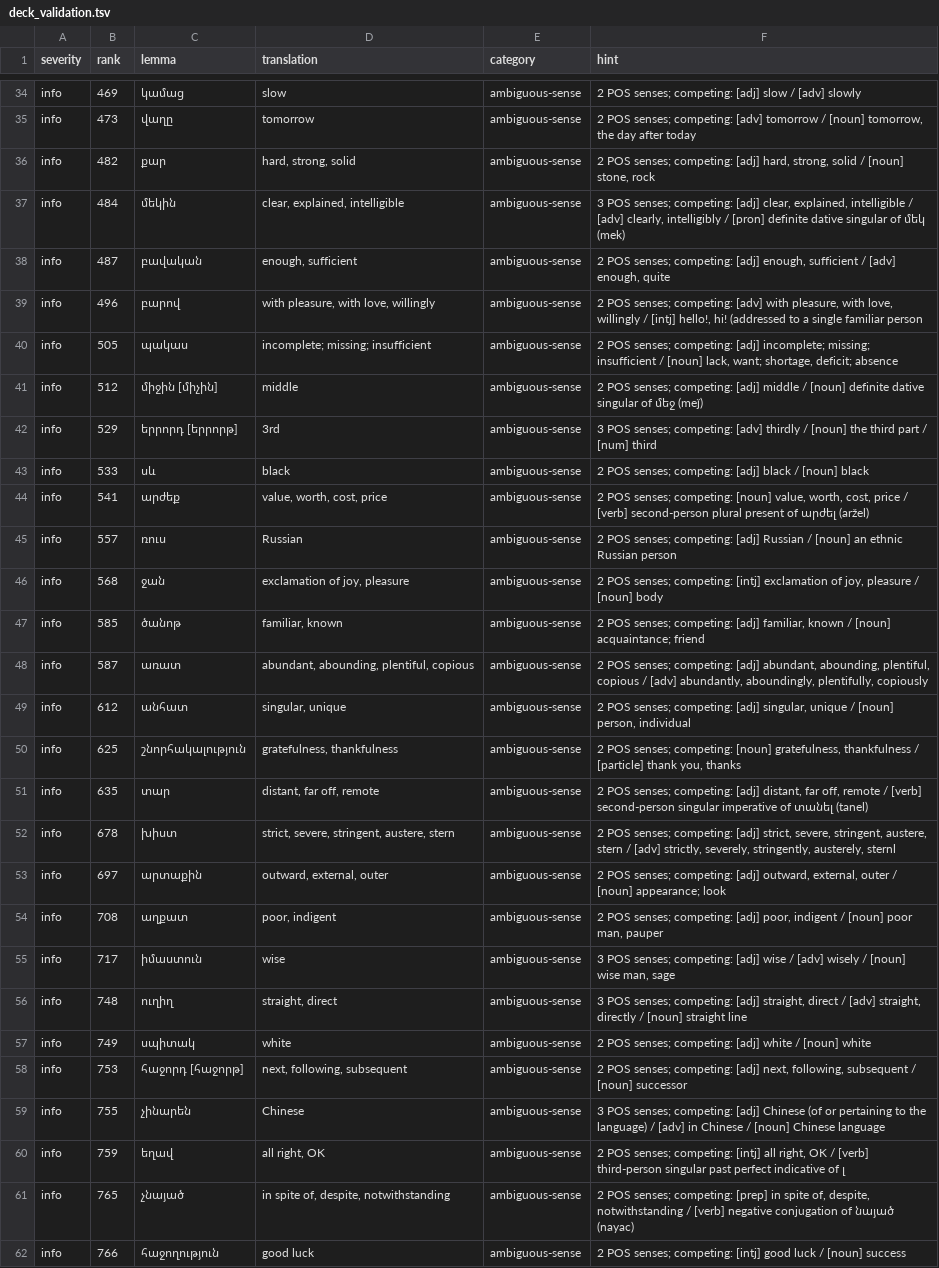
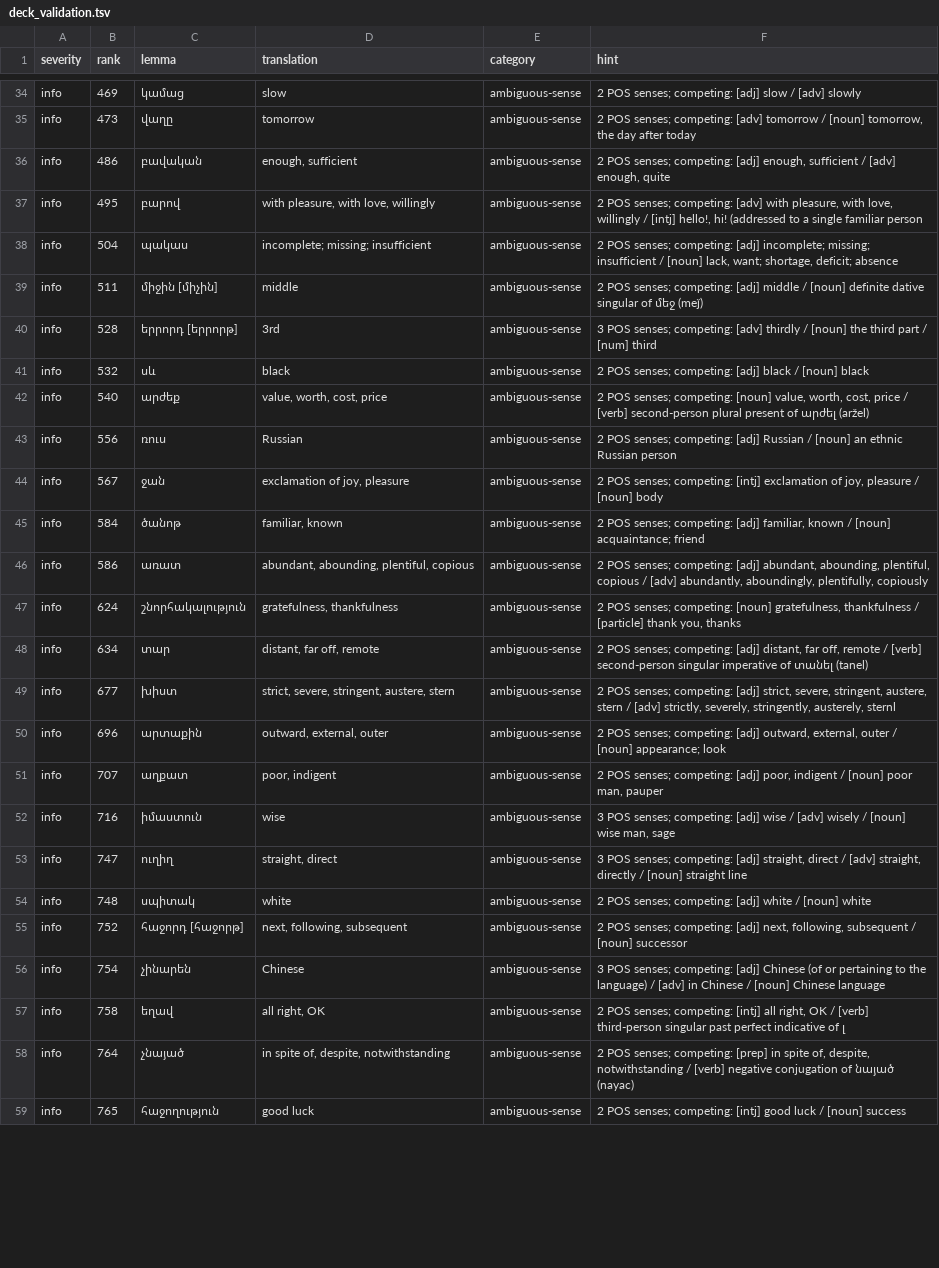
Before and after one commit to homage2sewage/hayeren, a TSV file: frequency/out/deck_validation.tsv, drawn as a sheet; only a part is shown, gaps mark what is left out; removed rows and columns are numbered as before the commit, all else as after; the diff covers the shown part only; the diff names each change by its address in the sheet, - before the commit and + after, or states it on an @@ line.

```diff
--- a/frequency/out/deck_validation.tsv
+++ b/frequency/out/deck_validation.tsv
-row 36: info | 482 | քար | hard, strong, solid | ambiguous-sense | 2 POS senses; competing: [adj] hard, strong, solid / [noun] stone, rock
-row 37: info | 484 | մեկին | clear, explained, intelligible | ambiguous-sense | 3 POS senses; competing: [adj] clear, explained, intelligible / [adv] clearly, intelligibly / [pron] definite dative singular of մեկ (mek)
-B36 (rank): 487
+B36 (rank): 486
-B37 (rank): 496
+B37 (rank): 495
-B38 (rank): 505
+B38 (rank): 504
-B39 (rank): 512
+B39 (rank): 511
-B40 (rank): 529
+B40 (rank): 528
-B41 (rank): 533
+B41 (rank): 532
-B42 (rank): 541
+B42 (rank): 540
-B43 (rank): 557
+B43 (rank): 556
-B44 (rank): 568
+B44 (rank): 567
-B45 (rank): 585
+B45 (rank): 584
-B46 (rank): 587
+B46 (rank): 586
-row 49: info | 612 | անհատ | singular, unique | ambiguous-sense | 2 POS senses; competing: [adj] singular, unique / [noun] person, individual
-B47 (rank): 625
+B47 (rank): 624
-B48 (rank): 635
+B48 (rank): 634
-B49 (rank): 678
+B49 (rank): 677
-B50 (rank): 697
+B50 (rank): 696
-B51 (rank): 708
+B51 (rank): 707
-B52 (rank): 717
+B52 (rank): 716
-B53 (rank): 748
+B53 (rank): 747
-B54 (rank): 749
+B54 (rank): 748
-B55 (rank): 753
+B55 (rank): 752
-B56 (rank): 755
+B56 (rank): 754
-B57 (rank): 759
+B57 (rank): 758
-B58 (rank): 765
+B58 (rank): 764
-B59 (rank): 766
+B59 (rank): 765
```
Also changed, not shown: 2 added rows, 7 removed rows and 54 edited cells elsewhere in this file, cards/frequency/phrasal_verbs.tsv, cards/top_1000.tsv, 22 other files.
